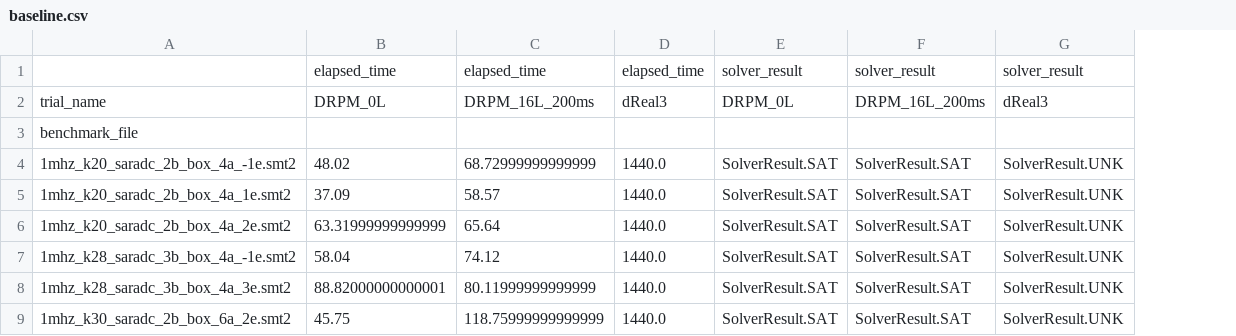
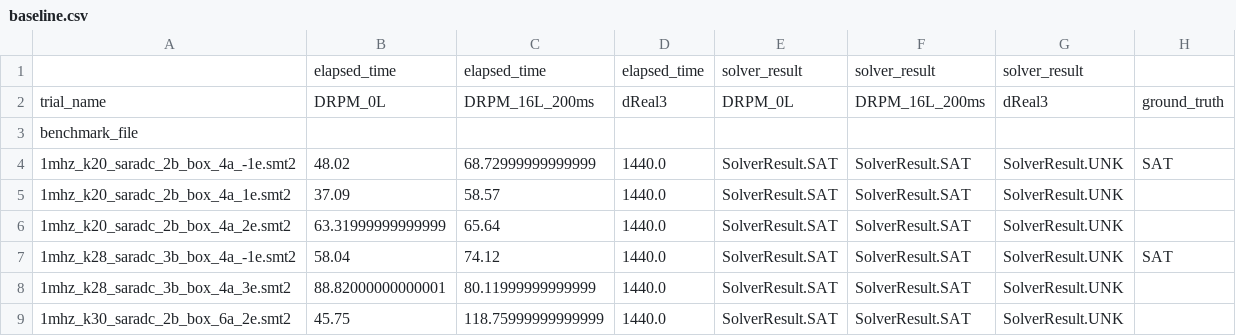
Before and after one commit to ncsys-lab/dReal-CMake, a CSV file: benchmark/baseline.csv, drawn as a sheet; only a part is shown; the diff names each change by its address in the sheet, - before the commit and + after, or states it on an @@ line.

```diff
--- a/benchmark/baseline.csv
+++ b/benchmark/baseline.csv
+column H, rows 2-7: ground_truth |  | SAT |  |  | SAT
```
Also changed, not shown: benchmark/baseline_local.csv, 25 other files.
